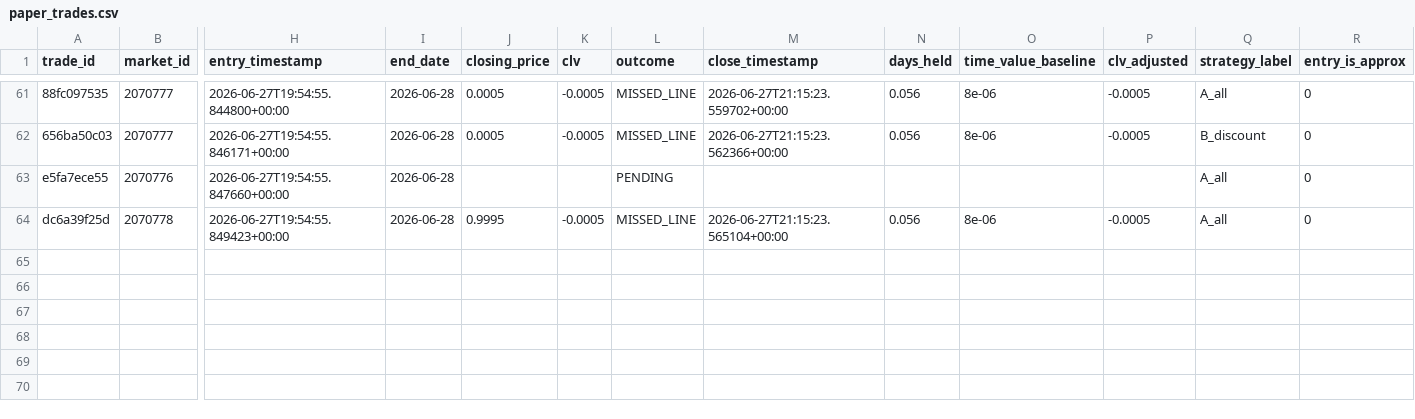
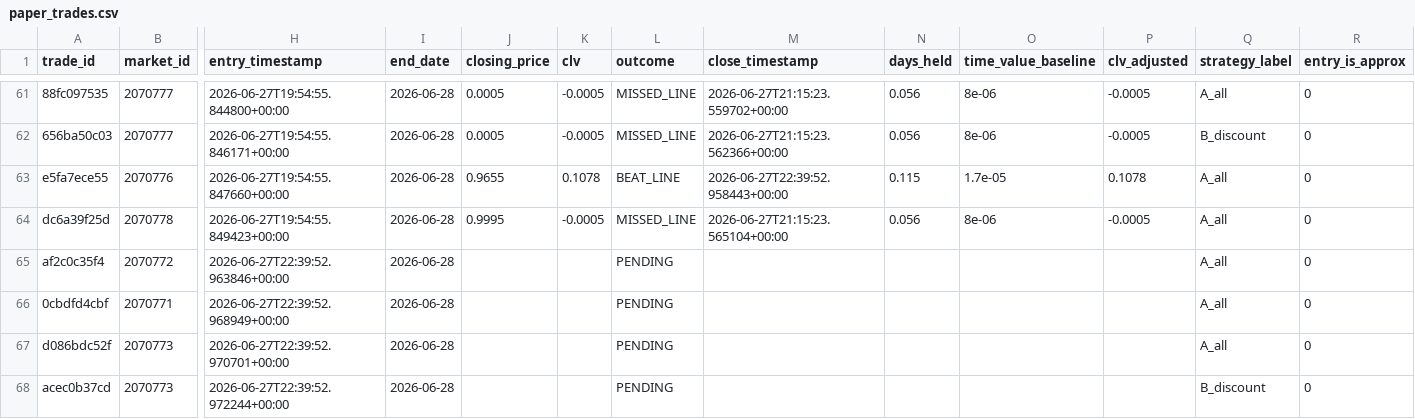
Before and after one commit to tommhci/polymarket-clv-tracker, a CSV file: docs/paper_trades.csv, drawn as a sheet; only a part is shown, gaps mark what is left out; rows hold the shown columns only; the diff names each change by its address in the sheet, - before the commit and + after, or states it on an @@ line.

```diff
--- a/docs/paper_trades.csv
+++ b/docs/paper_trades.csv
-J63 (closing_price): (empty)
+J63 (closing_price): 0.9655
-K63 (clv): (empty)
+K63 (clv): 0.1078
-L63 (outcome): PENDING
+L63 (outcome): BEAT_LINE
-M63 (close_timestamp): (empty)
+M63 (close_timestamp): 2026-06-27T22:39:52.958443+00:00
-N63 (days_held): (empty)
+N63 (days_held): 0.115
-O63 (time_value_baseline): (empty)
+O63 (time_value_baseline): 1.7e-05
-P63 (clv_adjusted): (empty)
+P63 (clv_adjusted): 0.1078
+row 65: af2c0c35f4 | 2070772 | 2026-06-27T22:39:52.963846+00:00 | 2026-06-28 |  |  | PENDING |  |  |  |  | A_all | 0
+row 66: 0cbdfd4cbf | 2070771 | 2026-06-27T22:39:52.968949+00:00 | 2026-06-28 |  |  | PENDING |  |  |  |  | A_all | 0
+row 67: d086bdc52f | 2070773 | 2026-06-27T22:39:52.970701+00:00 | 2026-06-28 |  |  | PENDING |  |  |  |  | A_all | 0
+row 68: acec0b37cd | 2070773 | 2026-06-27T22:39:52.972244+00:00 | 2026-06-28 |  |  | PENDING |  |  |  |  | B_discount | 0
```
Also changed, not shown: 4 other files.
